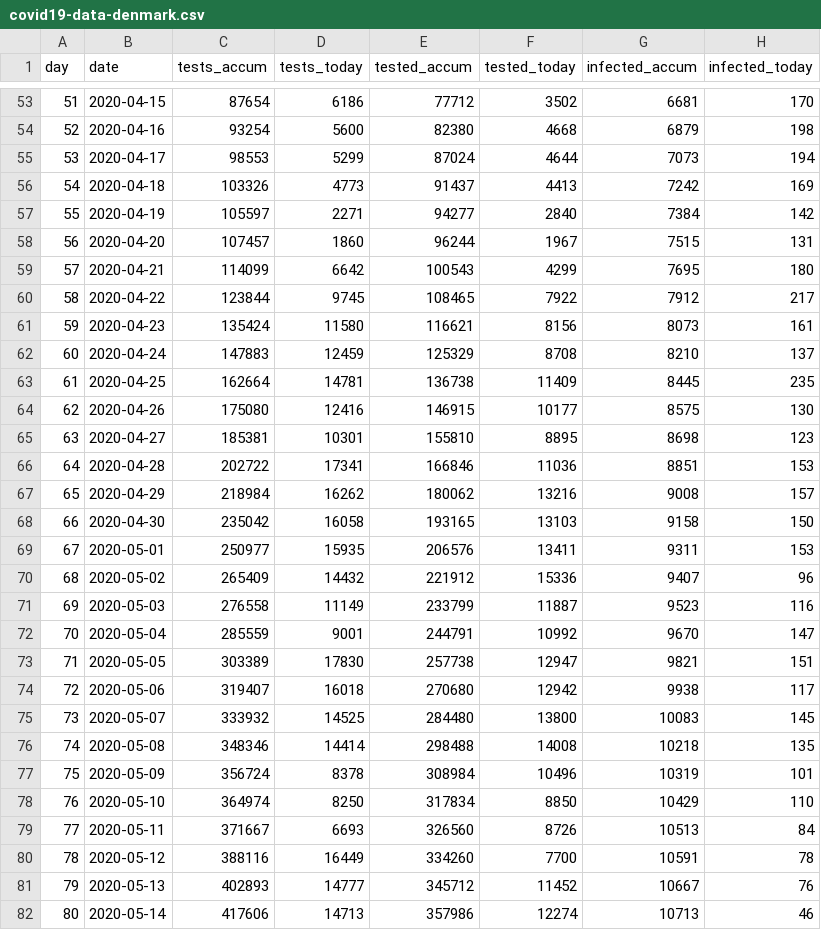
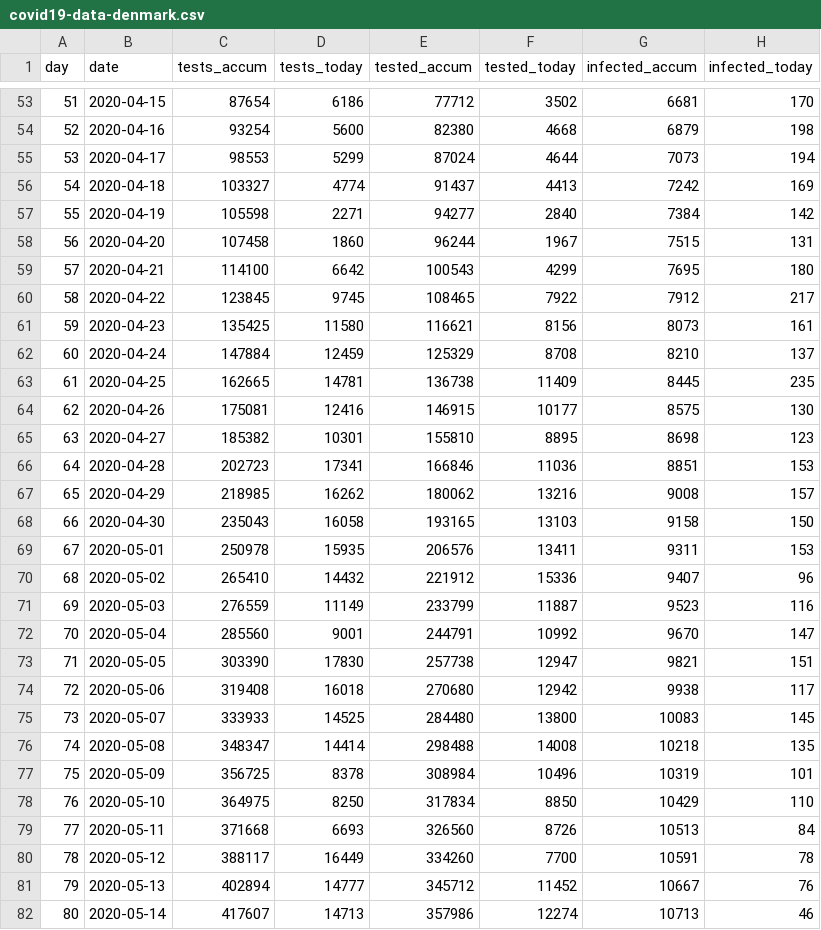
Before and after one commit to xidus/covid-19, a CSV file: covid19-data-denmark.csv, drawn as a sheet; only a part is shown, gaps mark what is left out; the diff covers the shown part only; the diff names each change by its address in the sheet, - before the commit and + after, or states it on an @@ line.

```diff
--- a/covid19-data-denmark.csv
+++ b/covid19-data-denmark.csv
-C56 (tests_accum): 103326
+C56 (tests_accum): 103327
-D56 (tests_today): 4773
+D56 (tests_today): 4774
-C57 (tests_accum): 105597
+C57 (tests_accum): 105598
-C58 (tests_accum): 107457
+C58 (tests_accum): 107458
-C59 (tests_accum): 114099
+C59 (tests_accum): 114100
-C60 (tests_accum): 123844
+C60 (tests_accum): 123845
-C61 (tests_accum): 135424
+C61 (tests_accum): 135425
-C62 (tests_accum): 147883
+C62 (tests_accum): 147884
-C63 (tests_accum): 162664
+C63 (tests_accum): 162665
-C64 (tests_accum): 175080
+C64 (tests_accum): 175081
-C65 (tests_accum): 185381
+C65 (tests_accum): 185382
-C66 (tests_accum): 202722
+C66 (tests_accum): 202723
-C67 (tests_accum): 218984
+C67 (tests_accum): 218985
-C68 (tests_accum): 235042
+C68 (tests_accum): 235043
-C69 (tests_accum): 250977
+C69 (tests_accum): 250978
-C70 (tests_accum): 265409
+C70 (tests_accum): 265410
-C71 (tests_accum): 276558
+C71 (tests_accum): 276559
-C72 (tests_accum): 285559
+C72 (tests_accum): 285560
-C73 (tests_accum): 303389
+C73 (tests_accum): 303390
-C74 (tests_accum): 319407
+C74 (tests_accum): 319408
-C75 (tests_accum): 333932
+C75 (tests_accum): 333933
-C76 (tests_accum): 348346
+C76 (tests_accum): 348347
-C77 (tests_accum): 356724
+C77 (tests_accum): 356725
-C78 (tests_accum): 364974
+C78 (tests_accum): 364975
-C79 (tests_accum): 371667
+C79 (tests_accum): 371668
-C80 (tests_accum): 388116
+C80 (tests_accum): 388117
-C81 (tests_accum): 402893
+C81 (tests_accum): 402894
-C82 (tests_accum): 417606
+C82 (tests_accum): 417607
```
Also changed, not shown: 6 added rows and 11 edited cells elsewhere in this file, 1 other file.
